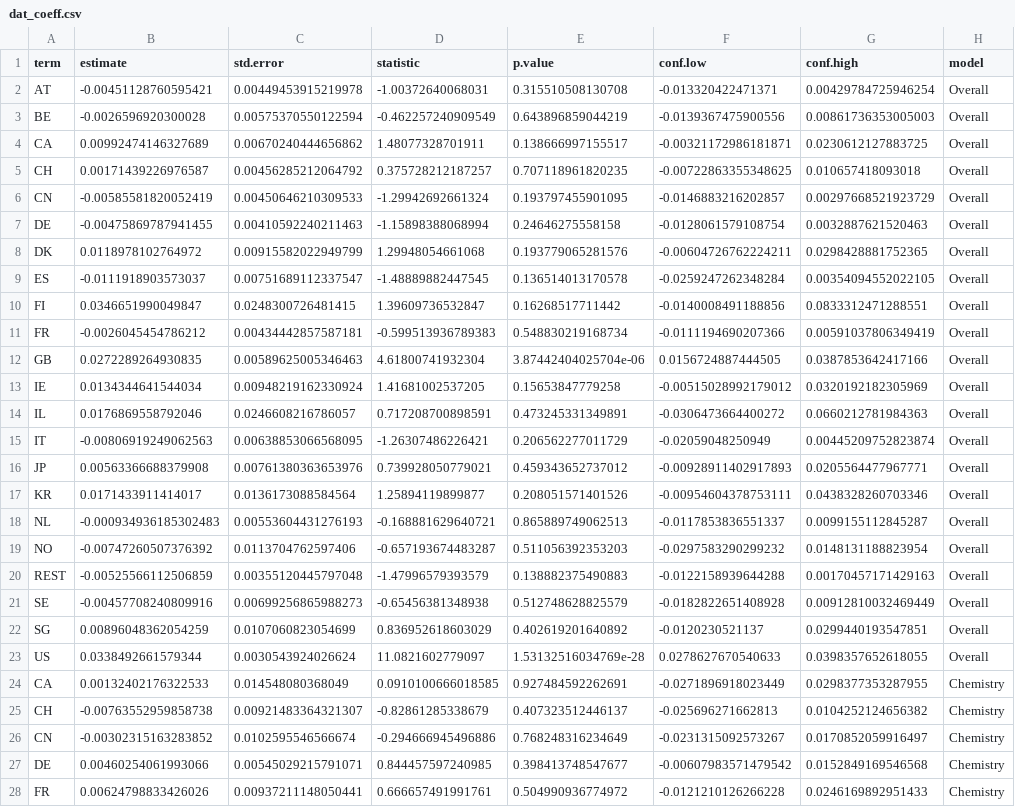
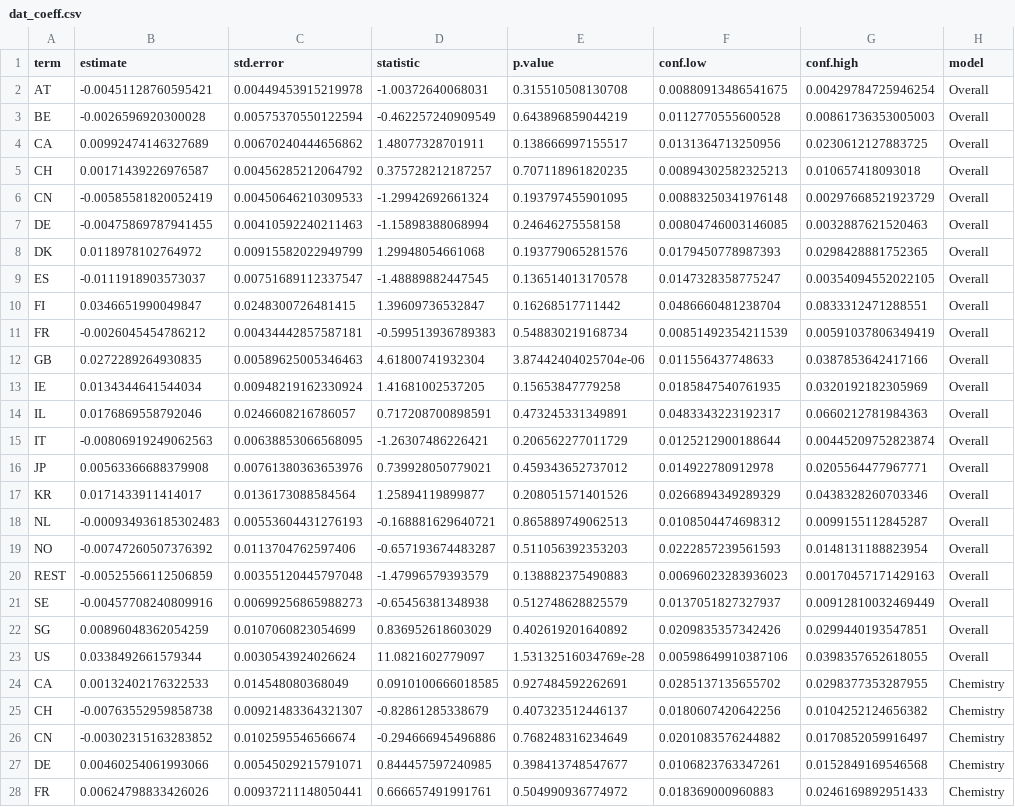
Before and after one commit to cieb-unibas/female_inventors, a CSV file: Data/dat_coeff.csv, drawn as a sheet; only a part is shown; the diff covers the shown part only; the diff names each change by its address in the sheet, - before the commit and + after, or states it on an @@ line.

Commit message:
dat update

```diff
--- a/Data/dat_coeff.csv
+++ b/Data/dat_coeff.csv
-F2 (conf.low): -0.013320422471371
+F2 (conf.low): 0.00880913486541675
-F3 (conf.low): -0.0139367475900556
+F3 (conf.low): 0.0112770555600528
-F4 (conf.low): -0.00321172986181871
+F4 (conf.low): 0.0131364713250956
-F5 (conf.low): -0.00722863355348625
+F5 (conf.low): 0.00894302582325213
-F6 (conf.low): -0.0146883216202857
+F6 (conf.low): 0.00883250341976148
-F7 (conf.low): -0.0128061579108754
+F7 (conf.low): 0.00804746003146085
-F8 (conf.low): -0.00604726762224211
+F8 (conf.low): 0.0179450778987393
-F9 (conf.low): -0.0259247262348284
+F9 (conf.low): 0.0147328358775247
-F10 (conf.low): -0.0140008491188856
+F10 (conf.low): 0.0486660481238704
-F11 (conf.low): -0.0111194690207366
+F11 (conf.low): 0.00851492354211539
-F12 (conf.low): 0.0156724887444505
+F12 (conf.low): 0.011556437748633
-F13 (conf.low): -0.00515028992179012
+F13 (conf.low): 0.0185847540761935
-F14 (conf.low): -0.0306473664400272
+F14 (conf.low): 0.0483343223192317
-F15 (conf.low): -0.02059048250949
+F15 (conf.low): 0.0125212900188644
-F16 (conf.low): -0.00928911402917893
+F16 (conf.low): 0.014922780912978
-F17 (conf.low): -0.00954604378753111
+F17 (conf.low): 0.0266894349289329
-F18 (conf.low): -0.0117853836551337
+F18 (conf.low): 0.0108504474698312
-F19 (conf.low): -0.0297583290299232
+F19 (conf.low): 0.0222857239561593
-F20 (conf.low): -0.0122158939644288
+F20 (conf.low): 0.00696023283936023
-F21 (conf.low): -0.0182822651408928
+F21 (conf.low): 0.0137051827327937
-F22 (conf.low): -0.0120230521137
+F22 (conf.low): 0.0209835357342426
-F23 (conf.low): 0.0278627670540633
+F23 (conf.low): 0.00598649910387106
-F24 (conf.low): -0.0271896918023449
+F24 (conf.low): 0.0285137135655702
-F25 (conf.low): -0.025696271662813
+F25 (conf.low): 0.0180607420642256
-F26 (conf.low): -0.0231315092573267
+F26 (conf.low): 0.0201083576244882
-F27 (conf.low): -0.00607983571479542
+F27 (conf.low): 0.0106823763347261
-F28 (conf.low): -0.0121210126266228
+F28 (conf.low): 0.018369000960883
```
Also changed, not shown: 53 edited cells elsewhere in this file.
